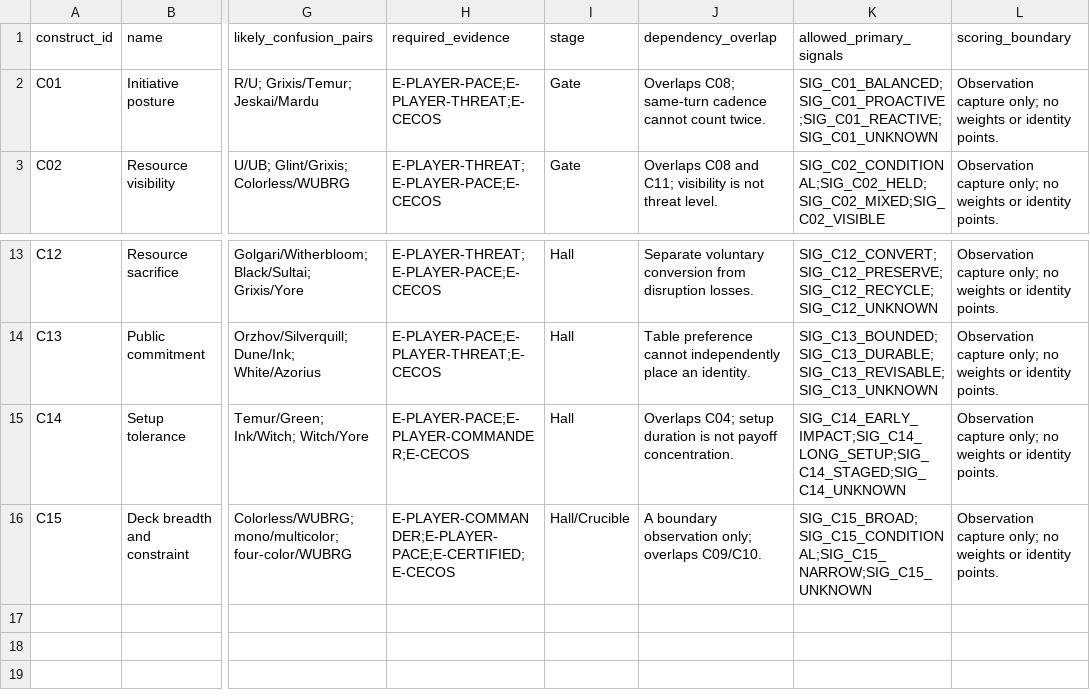
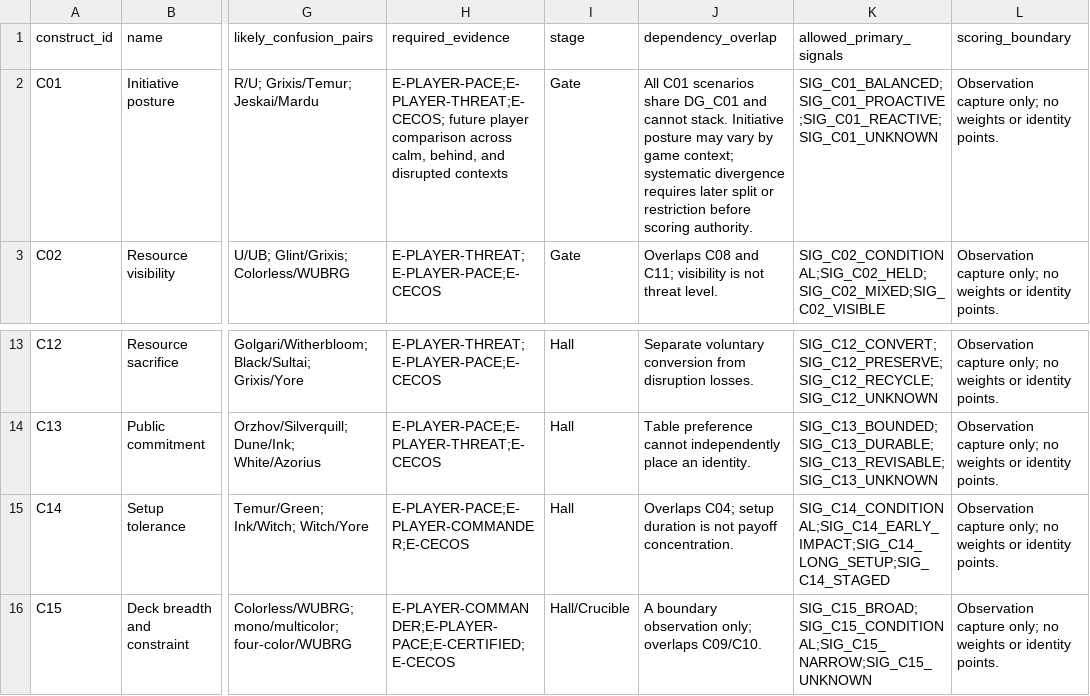
Before and after one commit to rboles84/mtgSiteWIP, a TSV file: docs/plans/vm551-gate-b1-placement-instrument/construct-map.tsv, drawn as a sheet; only a part is shown, gaps mark what is left out; the diff names each change by its address in the sheet, - before the commit and + after, or states it on an @@ line.

```diff
--- a/docs/plans/vm551-gate-b1-placement-instrument/construct-map.tsv
+++ b/docs/plans/vm551-gate-b1-placement-instrument/construct-map.tsv
-H2 (required_evidence): E-PLAYER-PACE;E-PLAYER-THREAT;E-CECOS
+H2 (required_evidence): E-PLAYER-PACE;E-PLAYER-THREAT;E-CECOS; future player comparison across calm, behind, and disrupted contexts
-J2 (dependency_overlap): Overlaps C08; same-turn cadence cannot count twice.
+J2 (dependency_overlap): All C01 scenarios share DG_C01 and cannot stack. Initiative posture may vary by game context; systematic divergence requires later split or restriction before scoring authority.
-K15 (allowed_primary_signals): SIG_C14_EARLY_IMPACT;SIG_C14_LONG_SETUP;SIG_C14_STAGED;SIG_C14_UNKNOWN
+K15 (allowed_primary_signals): SIG_C14_CONDITIONAL;SIG_C14_EARLY_IMPACT;SIG_C14_LONG_SETUP;SIG_C14_STAGED
```
Also changed, not shown: docs/plans/vm551-gate-b1-placement-instrument/answer-signal-contracts.tsv, docs/plans/vm551-gate-b1-placement-instrument/pilot-question-bank.tsv, 12 other files.
